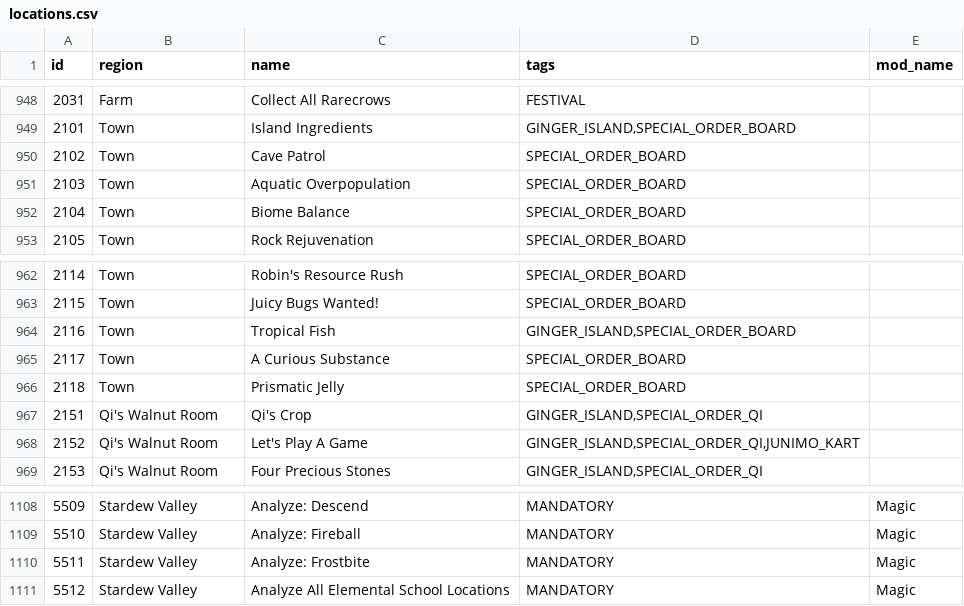
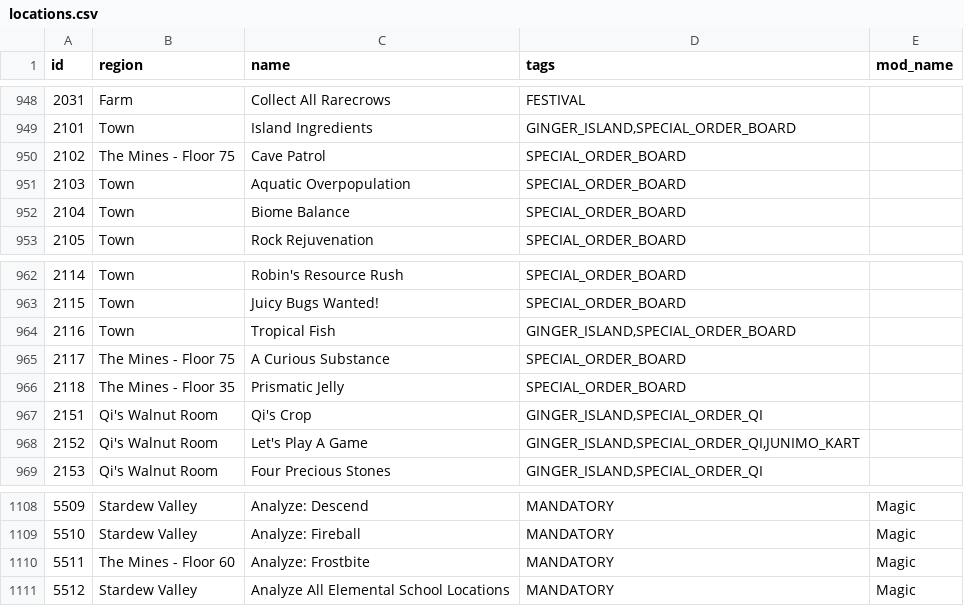
Before and after one commit to EmilyV99/Archipelago, a CSV file: worlds/stardew_valley/data/locations.csv, drawn as a sheet; only a part is shown, gaps mark what is left out.

Commit message:
- Simplify some mine rules

```diff
--- a/worlds/stardew_valley/data/locations.csv
+++ b/worlds/stardew_valley/data/locations.csv
@@ -949,3 +949,3 @@ id,region,name,tags,mod_name
 2101,Town,Island Ingredients,"GINGER_ISLAND,SPECIAL_ORDER_BOARD",
-2102,Town,Cave Patrol,SPECIAL_ORDER_BOARD,
+2102,The Mines - Floor 75,Cave Patrol,SPECIAL_ORDER_BOARD,
 2103,Town,Aquatic Overpopulation,SPECIAL_ORDER_BOARD,
@@ -964,4 +964,4 @@ id,region,name,tags,mod_name
 2116,Town,Tropical Fish,"GINGER_ISLAND,SPECIAL_ORDER_BOARD",
-2117,Town,A Curious Substance,SPECIAL_ORDER_BOARD,
-2118,Town,Prismatic Jelly,SPECIAL_ORDER_BOARD,
+2117,The Mines - Floor 75,A Curious Substance,SPECIAL_ORDER_BOARD,
+2118,The Mines - Floor 35,Prismatic Jelly,SPECIAL_ORDER_BOARD,
 2151,Qi's Walnut Room,Qi's Crop,"GINGER_ISLAND,SPECIAL_ORDER_QI",
@@ -1109,3 +1109,3 @@ id,region,name,tags,mod_name
 5510,Stardew Valley,Analyze: Fireball,MANDATORY,Magic
-5511,Stardew Valley,Analyze: Frostbite,MANDATORY,Magic
+5511,The Mines - Floor 60,Analyze: Frostbite,MANDATORY,Magic
 5512,Stardew Valley,Analyze All Elemental School Locations,MANDATORY,Magic
```
Also changed, not shown: 4 other files.
